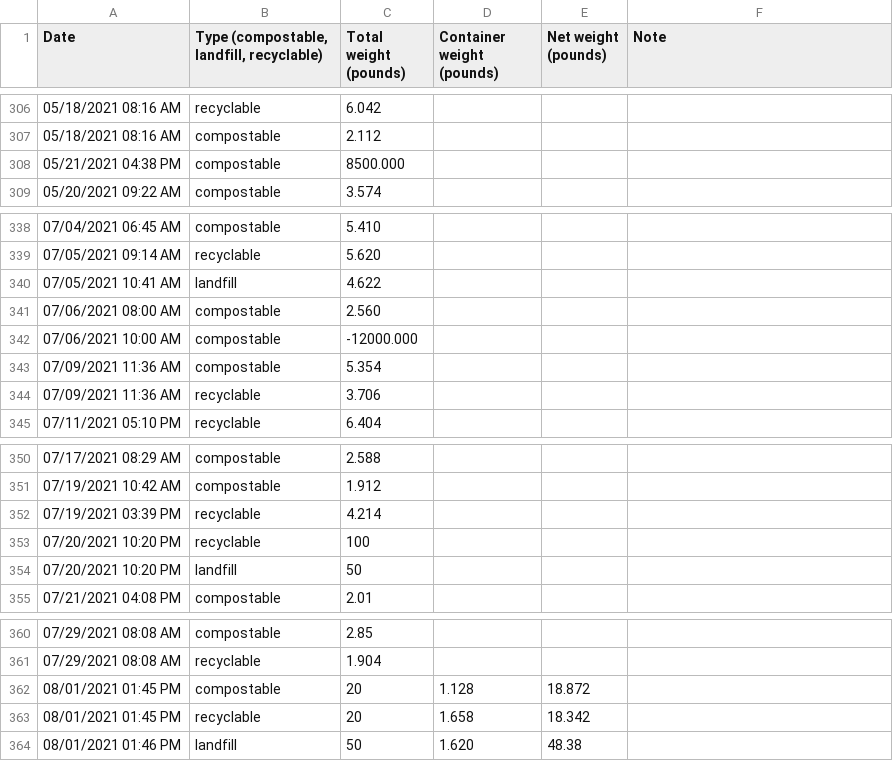
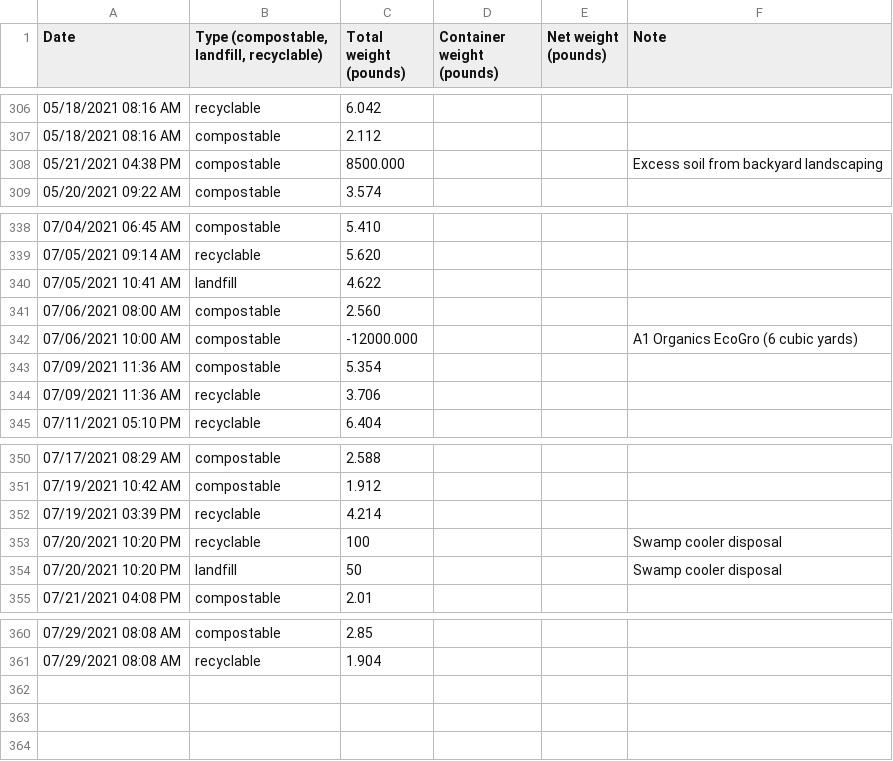
Before and after one commit to markoleszczak/markoleszczak.com, a CSV file: data/waste.csv, drawn as a sheet; only a part is shown, gaps mark what is left out.

Commit message:
Create waste.csv

```diff
--- a/data/waste.csv
+++ b/data/waste.csv
@@ -307,3 +307,3 @@ Date,"Type (compostable, landfill, recyclable)",Total weight (pounds),Container
 05/18/2021 08:16 AM,compostable,2.112,,,
-05/21/2021 04:38 PM,compostable,8500.000,,,
+05/21/2021 04:38 PM,compostable,8500.000,,,Excess soil from backyard landscaping
 05/20/2021 09:22 AM,compostable,3.574,,,
@@ -341,3 +341,3 @@ Date,"Type (compostable, landfill, recyclable)",Total weight (pounds),Container
 07/06/2021 08:00 AM,compostable,2.560,,,
-07/06/2021 10:00 AM,compostable,-12000.000,,,
+07/06/2021 10:00 AM,compostable,-12000.000,,,A1 Organics EcoGro (6 cubic yards)
 07/09/2021 11:36 AM,compostable,5.354,,,
@@ -352,4 +352,4 @@ Date,"Type (compostable, landfill, recyclable)",Total weight (pounds),Container
 07/19/2021 03:39 PM,recyclable,4.214,,,
-07/20/2021 10:20 PM,recyclable,100,,,
-07/20/2021 10:20 PM,landfill,50,,,
+07/20/2021 10:20 PM,recyclable,100,,,Swamp cooler disposal
+07/20/2021 10:20 PM,landfill,50,,,Swamp cooler disposal
 07/21/2021 04:08 PM,compostable,2.01,,,
@@ -361,4 +361 @@ Date,"Type (compostable, landfill, recyclable)",Total weight (pounds),Container
 07/29/2021 08:08 AM,recyclable,1.904,,,
-08/01/2021 01:45 PM,compostable,20,1.128,18.872,
-08/01/2021 01:45 PM,recyclable,20,1.658,18.342,
-08/01/2021 01:46 PM,landfill,50,1.620,48.38,
```
